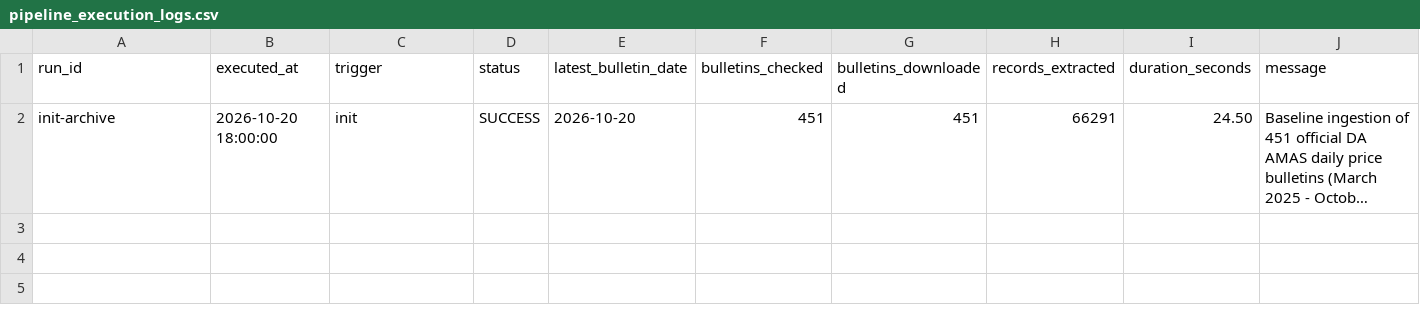
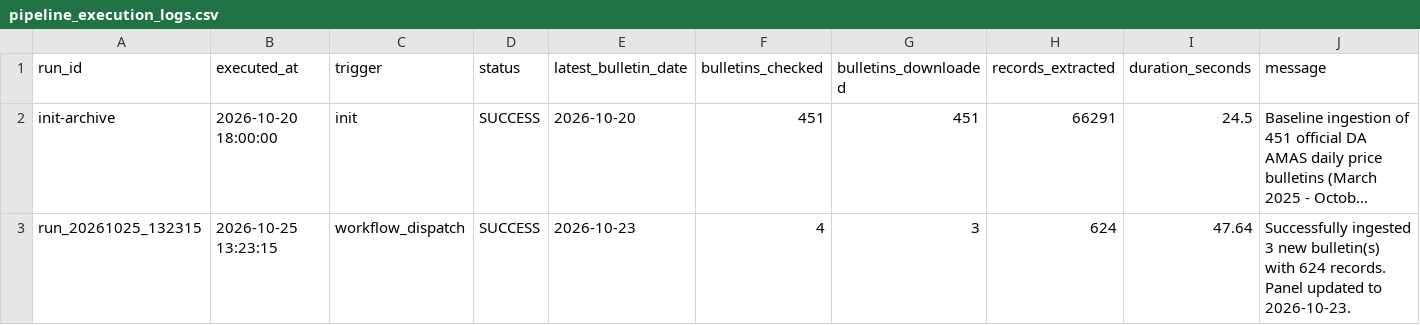
Before and after one commit to LeinnarF/Philippine-Commodity-Price-Tracker, a CSV file: data/pipeline_execution_logs.csv, drawn as a sheet; long unchanged cells end in …; the diff names each change by its address in the sheet, - before the commit and + after, or states it on an @@ line.

```diff
--- a/data/pipeline_execution_logs.csv
+++ b/data/pipeline_execution_logs.csv
-I2 (duration_seconds): 24.50
+I2 (duration_seconds): 24.5
+row 3: run_20261025_132315 | 2026-10-25 13:23:15 | workflow_dispatch | SUCCESS | 2026-10-23 | 4 | 3 | 624 | 47.64 | Successfully ingested 3 new bulletin(s) with 624 records. Panel updated to 2026-10-23.
```
Also changed, not shown: 3 other files.
